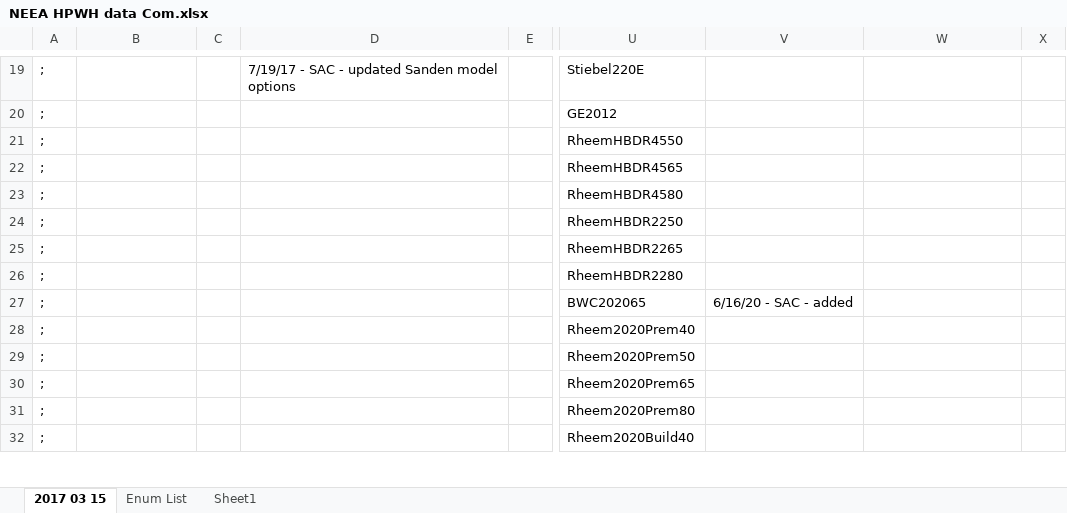
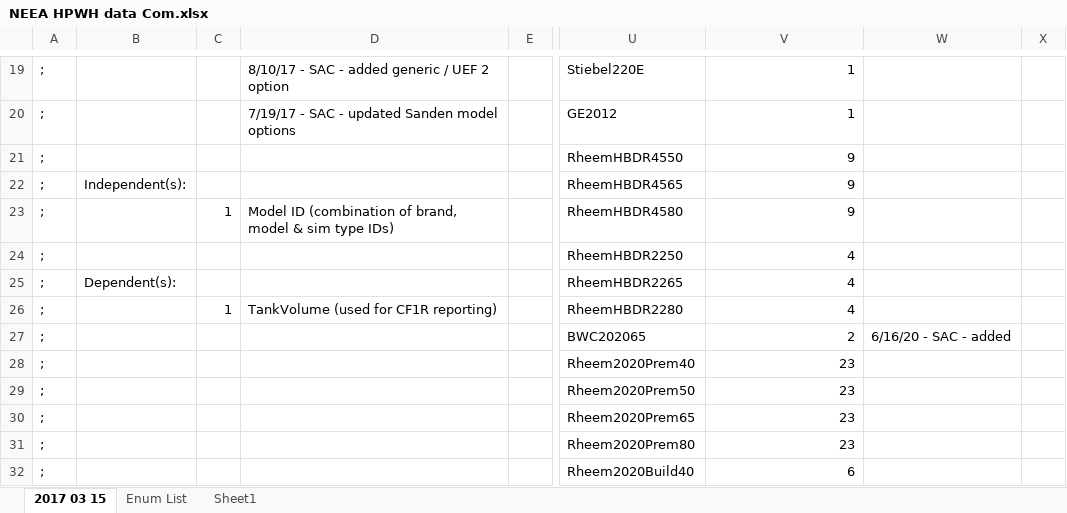
Before and after one commit to california-energy-commission/CBECC, an Excel workbook: Documentation/T24N/NEEA HPWH data Com.xlsx, sheet 2017 03 15, drawn as a sheet; only a part is shown, gaps mark what is left out; values as stored, in another font and other column widths than the file's, no cell formats; the diff covers the shown part only; the diff names each change by its address in the sheet, - before the commit and + after, or states it on an @@ line.

```diff
--- a/Documentation/T24N/NEEA HPWH data Com.xlsx (sheet 2017 03 15)
+++ b/Documentation/T24N/NEEA HPWH data Com.xlsx (sheet 2017 03 15)
-D19: 7/19/17 - SAC - updated Sanden model options
+D19: 8/10/17 - SAC - added generic / UEF 2 option
-V19:V20: (empty)
+V19:V20: 1
-D20: (empty)
+D20: 7/19/17 - SAC - updated Sanden model options
-V21:V23: (empty)
+V21:V23: 9
-B22: (empty)
+B22: Independent(s):
-C23: (empty)
+C23: 1
-D23: (empty)
+D23: Model ID (combination of brand, model & sim type IDs)
-V24:V26: (empty)
+V24:V26: 4
-B25: (empty)
+B25: Dependent(s):
-C26: (empty)
+C26: 1
-D26: (empty)
+D26: TankVolume (used for CF1R reporting)
-V27: 6/16/20 - SAC - added
+V27: 2
-W27: (empty)
+W27: 6/16/20 - SAC - added
-V28:V31: (empty)
+V28:V31: 23
-V32: (empty)
+V32: 6
```
Also changed, not shown: 8 added rows and 46 edited cells elsewhere in this sheet, sheet Enum List, cell formats, formulas that keep their value, Documentation/T24N/T24N_2019-LabExh-TrmlUnitSchedules.xlsx, Documentation/T24N/T24R_CentralHPWHCompressors.xlsx, 3 other files.
